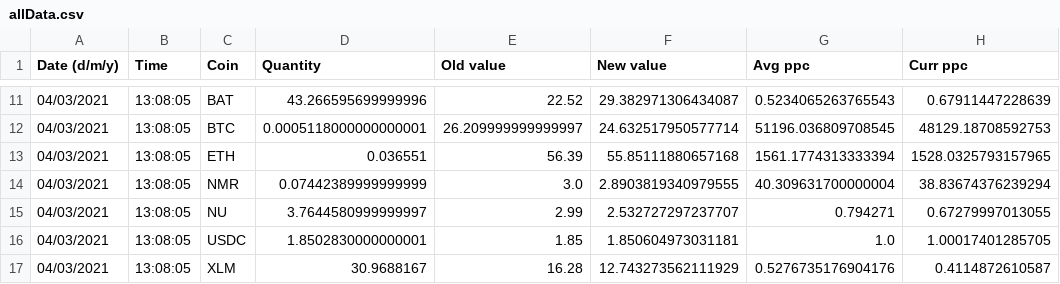
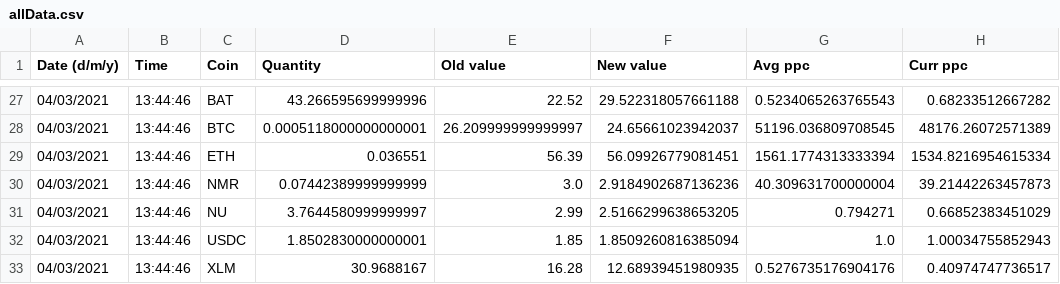
Before and after one commit to PatrickDeVries/cryptoChecker, a CSV file: allData.csv, drawn as a sheet; only a part is shown, gaps mark what is left out; the diff covers the shown part only.

```diff
--- a/allData.csv
+++ b/allData.csv
@@ -11,7 +27,7 @@ Date (d/m/y),Time,Coin,Quantity,Old value,New value,Avg ppc,Curr ppc
-04/03/2021,13:08:05,BAT,43.266595699999996,22.52,29.382971306434087,0.5234065263765543,0.67911447228639
-04/03/2021,13:08:05,BTC,0.0005118000000000001,26.209999999999997,24.632517950577714,51196.036809708545,48129.18708592753
-04/03/2021,13:08:05,ETH,0.036551,56.39,55.85111880657168,1561.1774313333394,1528.0325793157965
-04/03/2021,13:08:05,NMR,0.07442389999999999,3.0,2.8903819340979555,40.309631700000004,38.83674376239294
-04/03/2021,13:08:05,NU,3.7644580999999997,2.99,2.532727297237707,0.794271,0.67279997013055
-04/03/2021,13:08:05,USDC,1.8502830000000001,1.85,1.850604973031181,1.0,1.00017401285705
-04/03/2021,13:08:05,XLM,30.9688167,16.28,12.743273562111929,0.5276735176904176,0.4114872610587
+04/03/2021,13:44:46,BAT,43.266595699999996,22.52,29.522318057661188,0.5234065263765543,0.68233512667282
+04/03/2021,13:44:46,BTC,0.0005118000000000001,26.209999999999997,24.65661023942037,51196.036809708545,48176.26072571389
+04/03/2021,13:44:46,ETH,0.036551,56.39,56.09926779081451,1561.1774313333394,1534.8216954615334
+04/03/2021,13:44:46,NMR,0.07442389999999999,3.0,2.9184902687136236,40.309631700000004,39.21442263457873
+04/03/2021,13:44:46,NU,3.7644580999999997,2.99,2.5166299638653205,0.794271,0.66852383451029
+04/03/2021,13:44:46,USDC,1.8502830000000001,1.85,1.8509260816385094,1.0,1.00034755852943
+04/03/2021,13:44:46,XLM,30.9688167,16.28,12.68939451980935,0.5276735176904176,0.40974747736517
```
Also changed, not shown: 16 added rows and 27 edited cells elsewhere in this file, 2 other files.
